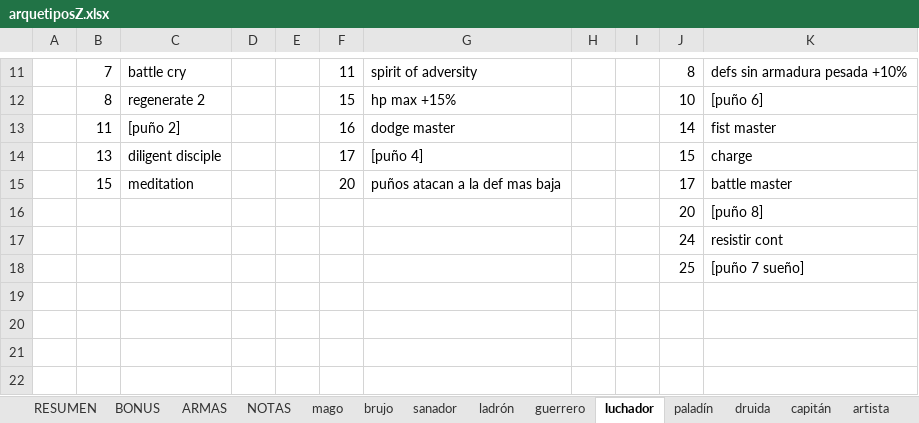
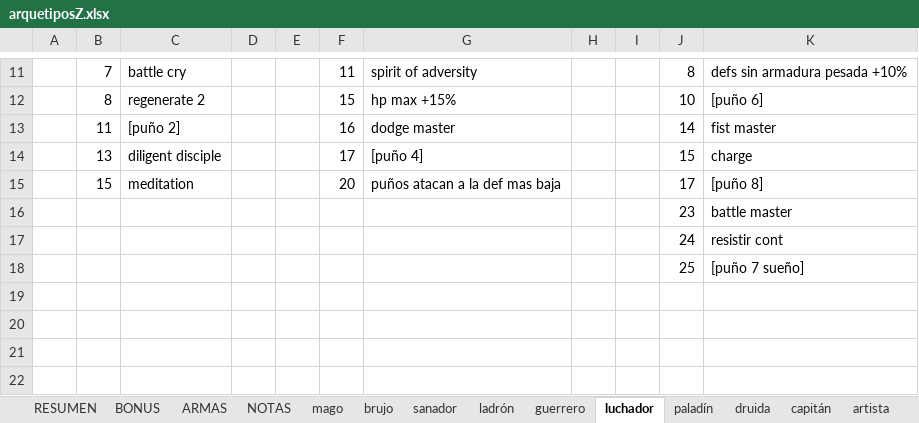
Before and after one commit to SergioRollan/hyperbole, an Excel workbook: arquetiposZ.xlsx, sheet luchador, drawn as a sheet; only a part is shown, gaps mark what is left out; values as stored, in another font and other column widths than the file's, no borders; removed rows and columns are numbered as before the commit, all else as after; the diff names each change by its address in the sheet, - before the commit and + after, or states it on an @@ line.

```diff
--- a/arquetiposZ.xlsx (sheet luchador)
+++ b/arquetiposZ.xlsx (sheet luchador)
-K15: battle master
+K15: [puño 8]
-row 16:  |  |  |  |  |  |  |  |  | 20 | [puño 8]
+row 16:  |  |  |  |  |  |  |  |  | 23 | battle master
```
Also changed, not shown: sheet explorador, sheet artista, 3 other files.
